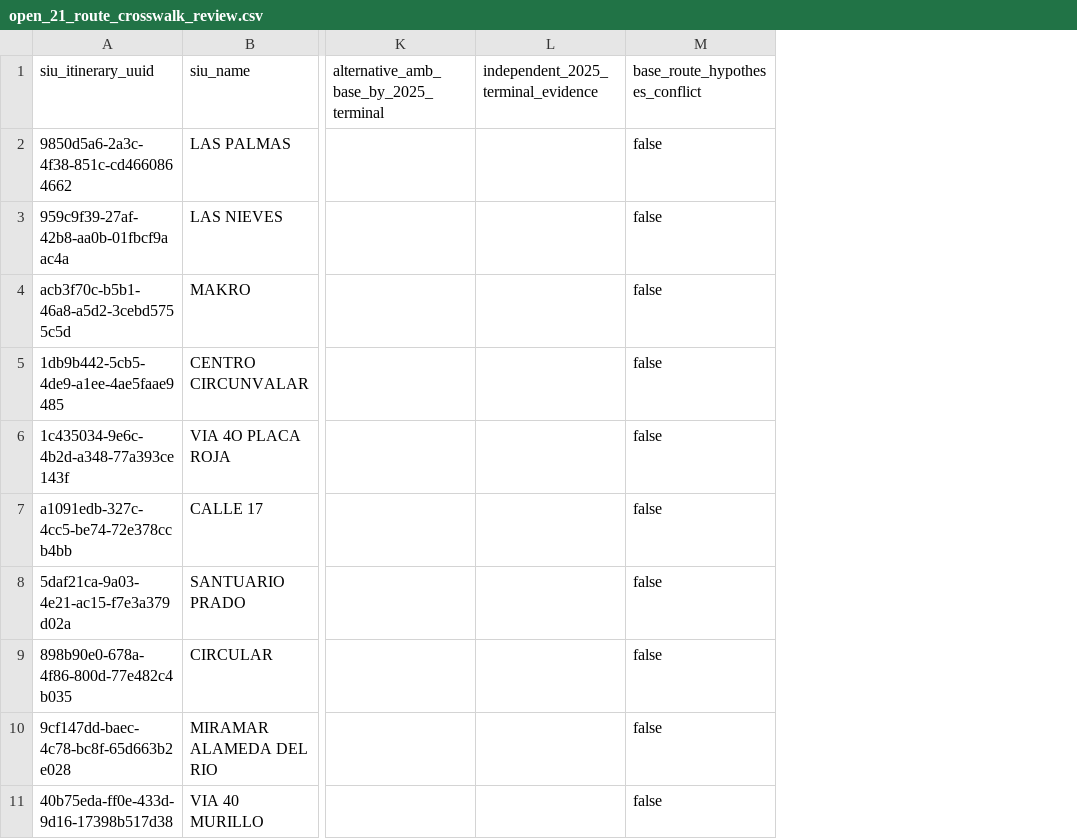
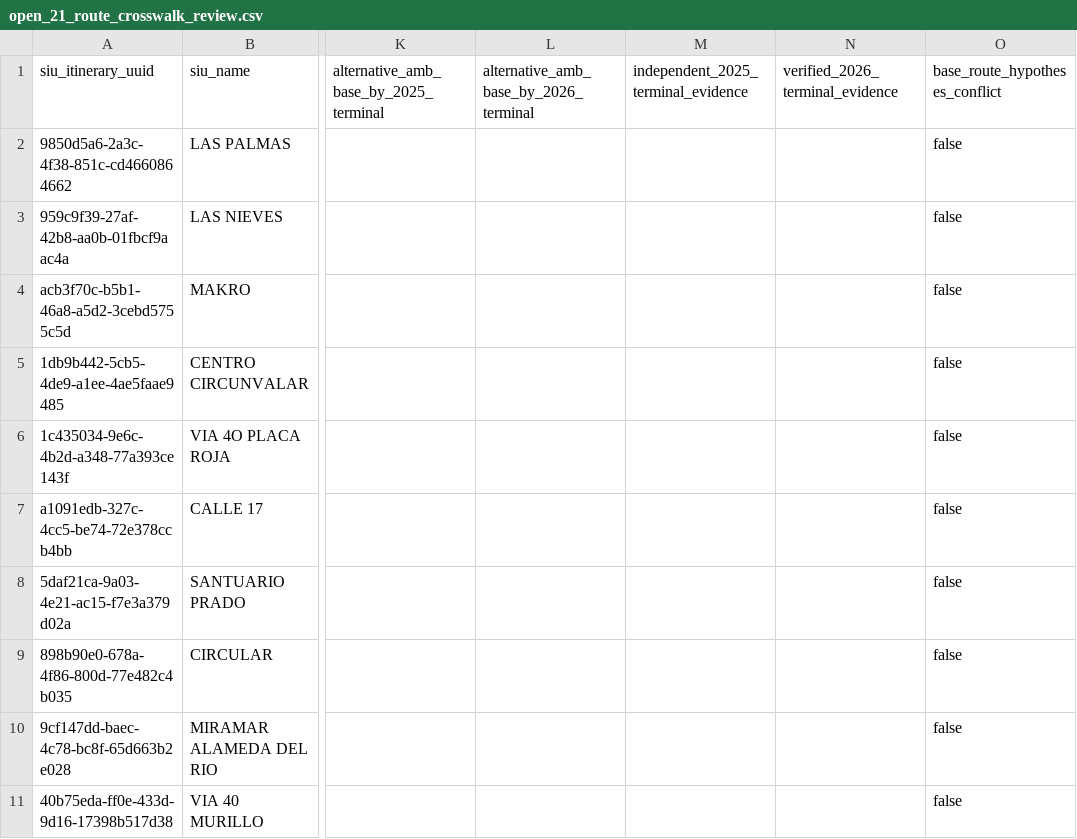
Before and after one commit to ColombiaTransit/gtfs-barranquilla-urbanas, a CSV file: sources/siu/open_route_review/open_21_route_crosswalk_review.csv, drawn as a sheet; only a part is shown, gaps mark what is left out; the diff covers the shown part only; the diff names each change by its address in the sheet, - before the commit and + after, or states it on an @@ line.

```diff
--- a/sources/siu/open_route_review/open_21_route_crosswalk_review.csv
+++ b/sources/siu/open_route_review/open_21_route_crosswalk_review.csv
+column L, row 1: alternative_amb_base_by_2026_terminal
+column N (verified_2026_terminal_evidence), empty
```
Also changed, not shown: 7 edited cells elsewhere in this file, sources/siu/open_route_review/pt4_pt5_pilot_specific_review.csv, 2 other files.
